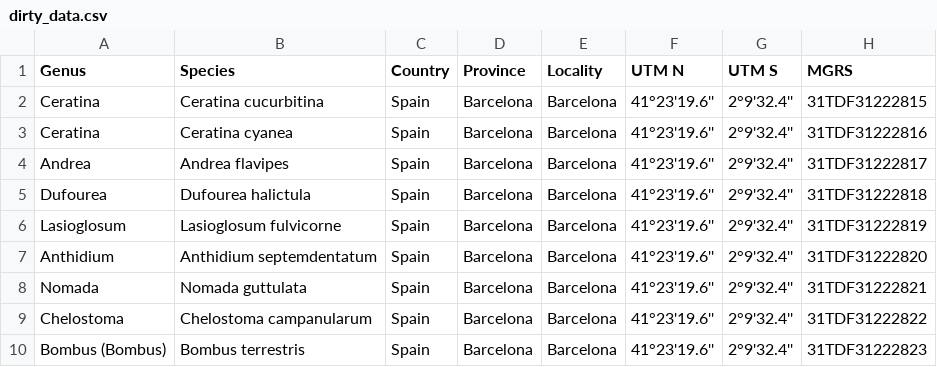
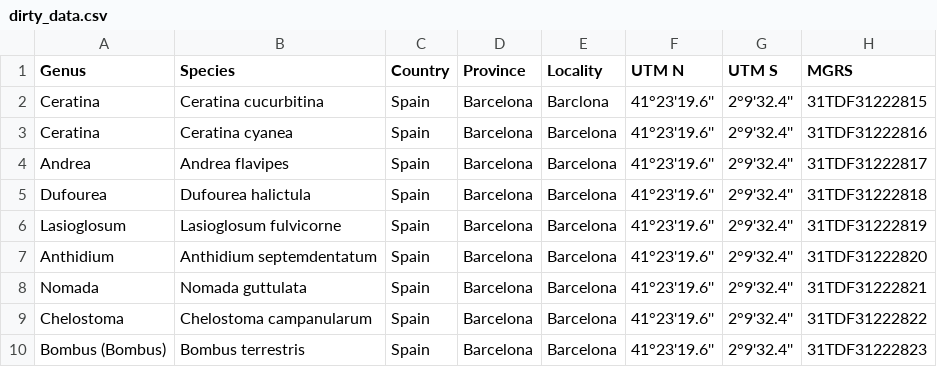
Before and after one commit to RadicalCommEcol/CleanR, a CSV file: inst/extdata/dirty_data.csv, drawn as a sheet; only a part is shown; the diff names each change by its address in the sheet, - before the commit and + after, or states it on an @@ line.

```diff
--- a/inst/extdata/dirty_data.csv
+++ b/inst/extdata/dirty_data.csv
-E2 (Locality): Barcelona
+E2 (Locality): Barclona
```
Also changed, not shown: 15 other files.
